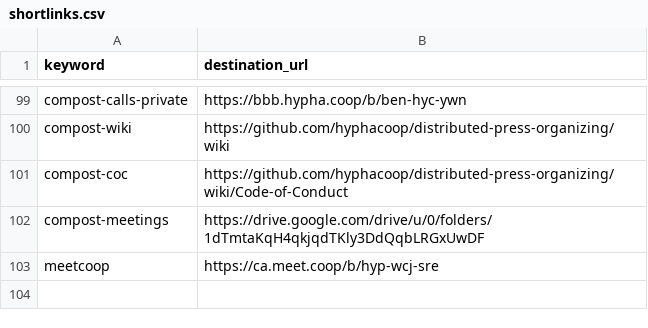
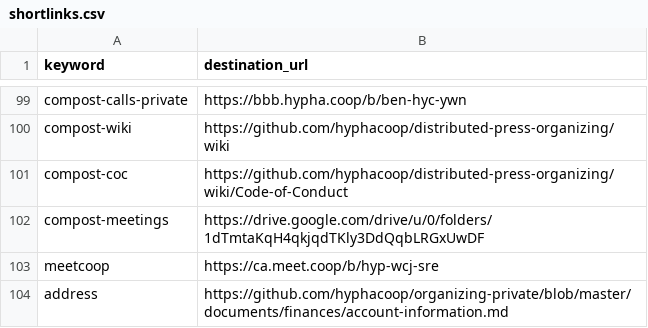
Before and after one commit to hyphacoop/configurations, a CSV file: hyphacoop/shortlinks/shortlinks.csv, drawn as a sheet; only a part is shown, gaps mark what is left out.

Commit message:
Added link to quickly find our office mailing address.

```diff
--- a/hyphacoop/shortlinks/shortlinks.csv
+++ b/hyphacoop/shortlinks/shortlinks.csv
@@ -103 +103,2 @@ compost-meetings,https://drive.google.com/drive/u/0/folders/1dTmtaKqH4qkjqdTKly3
 meetcoop,https://ca.meet.coop/b/hyp-wcj-sre
+address,https://github.com/hyphacoop/organizing-private/blob/master/documents/finances/account-information.md
```
